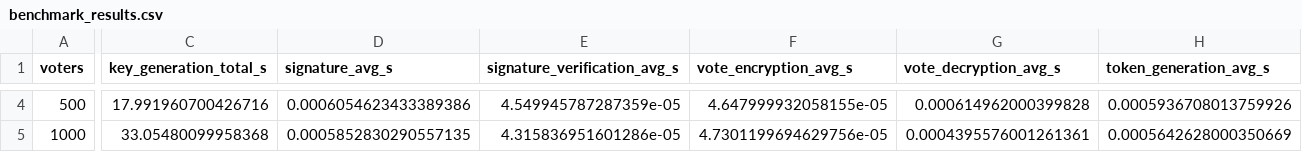
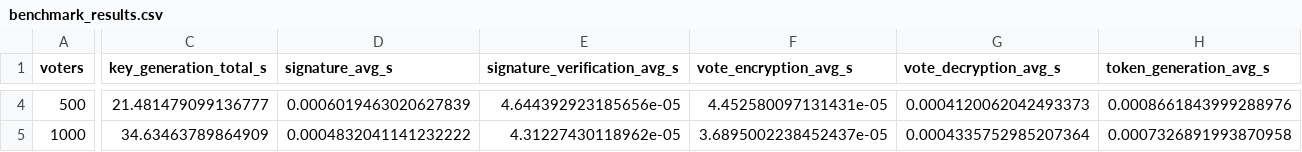
Before and after one commit to fraws13/E-voteProofOfConcept-APS-Project-Work, a CSV file: code/wp4/benchmark_results.csv, drawn as a sheet; only a part is shown, gaps mark what is left out; the diff covers the shown part only; the diff names each change by its address in the sheet, - before the commit and + after, or states it on an @@ line.

```diff
--- a/code/wp4/benchmark_results.csv
+++ b/code/wp4/benchmark_results.csv
-C4 (key_generation_total_s): 17.991960700426716
+C4 (key_generation_total_s): 21.481479099136777
-D4 (signature_avg_s): 0.0006054623433389386
+D4 (signature_avg_s): 0.0006019463020627839
-E4 (signature_verification_avg_s): 4.549945787287359e-05
+E4 (signature_verification_avg_s): 4.644392923185656e-05
-F4 (vote_encryption_avg_s): 4.647999932058155e-05
+F4 (vote_encryption_avg_s): 4.452580097131431e-05
-G4 (vote_decryption_avg_s): 0.000614962000399828
+G4 (vote_decryption_avg_s): 0.0004120062042493373
-H4 (token_generation_avg_s): 0.0005936708013759926
+H4 (token_generation_avg_s): 0.0008661843999288976
-C5 (key_generation_total_s): 33.05480099958368
+C5 (key_generation_total_s): 34.63463789864909
-D5 (signature_avg_s): 0.0005852830290557135
+D5 (signature_avg_s): 0.0004832041141232222
-E5 (signature_verification_avg_s): 4.315836951601286e-05
+E5 (signature_verification_avg_s): 4.31227430118962e-05
-F5 (vote_encryption_avg_s): 4.7301199694629756e-05
+F5 (vote_encryption_avg_s): 3.6895002238452437e-05
-G5 (vote_decryption_avg_s): 0.0004395576001261361
+G5 (vote_decryption_avg_s): 0.0004335752985207364
-H5 (token_generation_avg_s): 0.0005642628000350669
+H5 (token_generation_avg_s): 0.0007326891993870958
```
Also changed, not shown: 48 edited cells elsewhere in this file, 1 other file.
